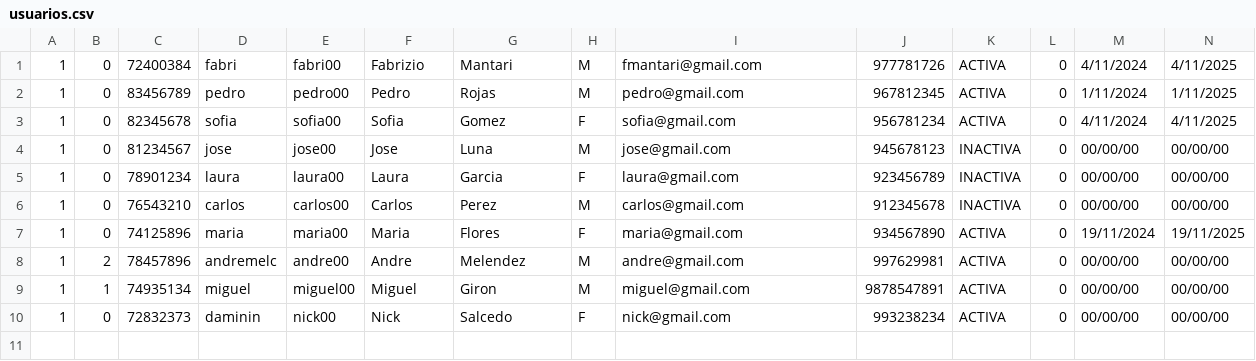
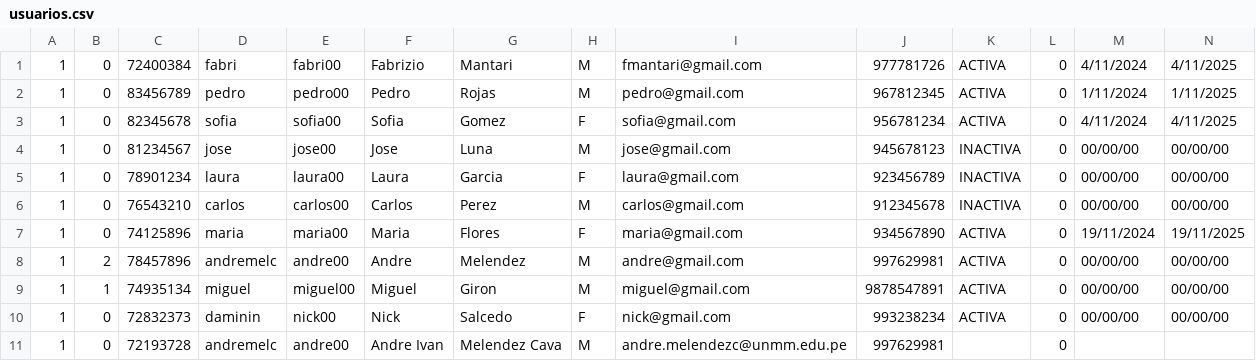
Before and after one commit to andremelzc/libreria_ghibli, a CSV file: output/usuarios.csv, drawn as a sheet; the diff names each change by its address in the sheet, - before the commit and + after, or states it on an @@ line.

```diff
--- a/output/usuarios.csv
+++ b/output/usuarios.csv
+row 11: 1 | 0 | 72193728 | andremelc | andre00 | Andre Ivan | Melendez Cava | M | andre.melendezc@unmm.edu.pe | 997629981 |  | 0
```
Also changed, not shown: output/Libros.csv, 2 other files.
